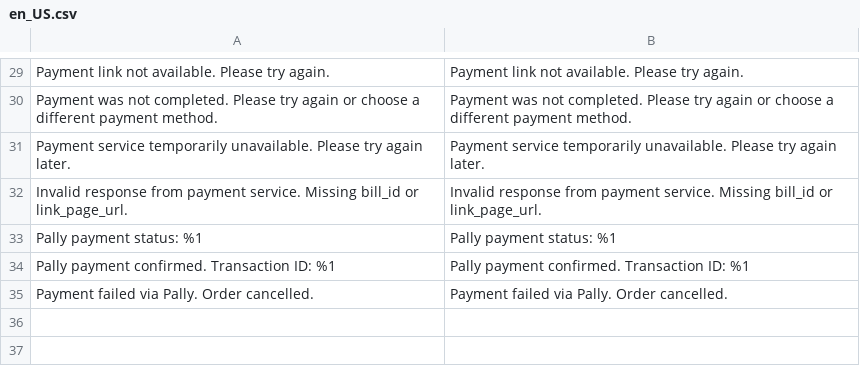
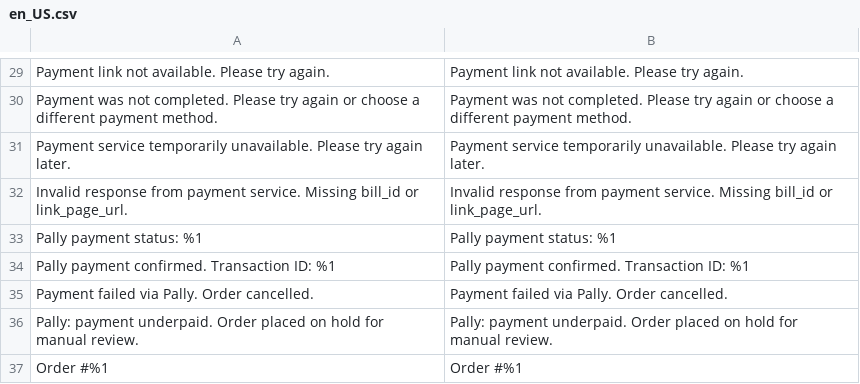
Before and after one commit to loid345/pally-magento2, a CSV file: i18n/en_US.csv, drawn as a sheet; only a part is shown, gaps mark what is left out.

```diff
--- a/i18n/en_US.csv
+++ b/i18n/en_US.csv
@@ -35 +35,3 @@
 "Payment failed via Pally. Order cancelled.","Payment failed via Pally. Order cancelled."
+"Pally: payment underpaid. Order placed on hold for manual review.","Pally: payment underpaid. Order placed on hold for manual review."
+"Order #%1","Order #%1"
```
Also changed, not shown: i18n/ru_RU.csv, 5 other files.
